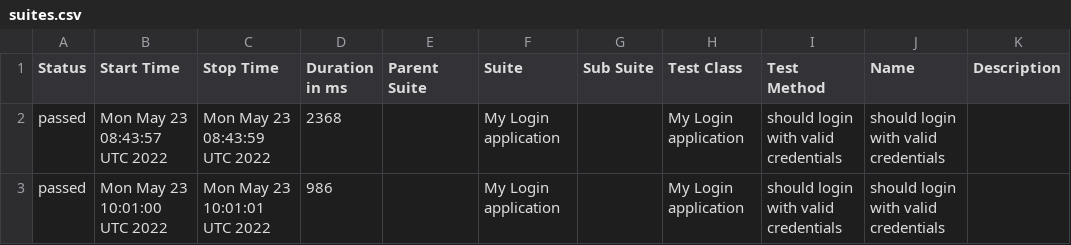
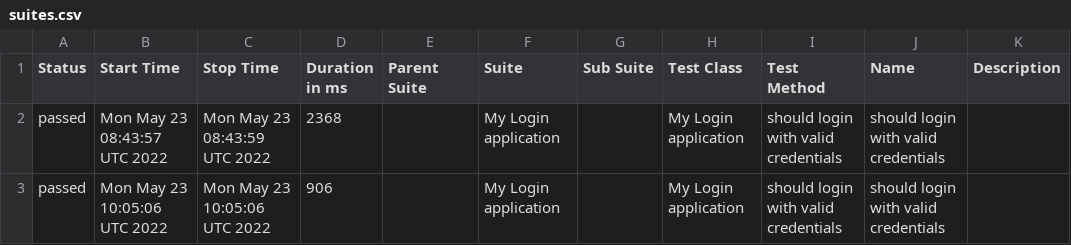
Before and after one commit to Kravch773/testGithubActions, a CSV file: data/suites.csv, drawn as a sheet.

Commit message:
Deploying to gh-pages from @ Kravch773/testGithubActions@33084375da4d7d893d9db13d0b0e7b6880dc0215 🚀

```diff
--- a/data/suites.csv
+++ b/data/suites.csv
@@ -2,2 +2,2 @@
 "passed","Mon May 23 08:43:57 UTC 2022","Mon May 23 08:43:59 UTC 2022","2368","","My Login application","","My Login application","should login with valid credentials","should login with valid credentials",""
-"passed","Mon May 23 10:01:00 UTC 2022","Mon May 23 10:01:01 UTC 2022","986","","My Login application","","My Login application","should login with valid credentials","should login with valid credentials",""
+"passed","Mon May 23 10:05:06 UTC 2022","Mon May 23 10:05:06 UTC 2022","906","","My Login application","","My Login application","should login with valid credentials","should login with valid credentials",""
```
Also changed, not shown: 26 other files.
